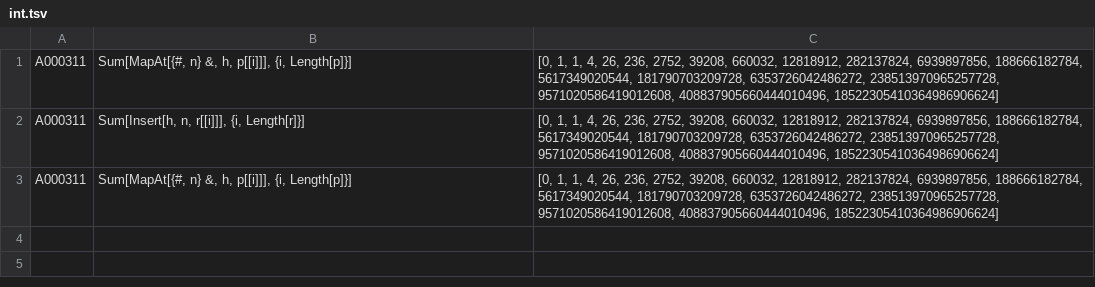
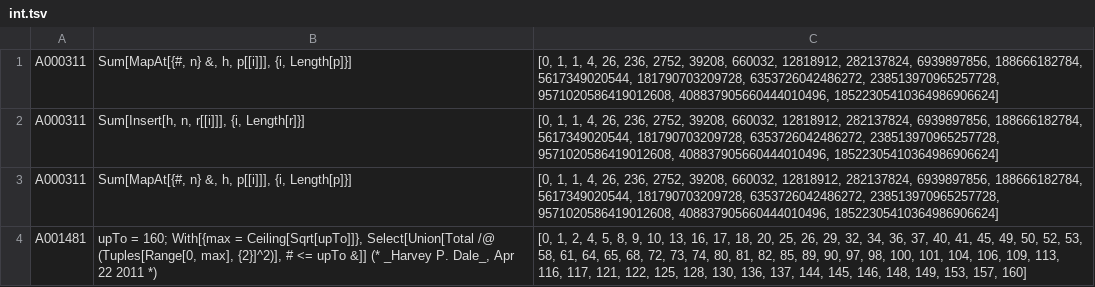
Before and after one commit to davidar/oeisdata, a TSV file: results/int.tsv, drawn as a sheet.

```diff
--- a/results/int.tsv
+++ b/results/int.tsv
@@ -3 +3,2 @@ A000311	        Sum[Insert[h, n, r[[i]]], {i, Length[r]}]	[0, 1, 1, 4, 26, 236,
 A000311	        Sum[MapAt[{#, n} &, h, p[[i]]], {i, Length[p]}]	[0, 1, 1, 4, 26, 236, 2752, 39208, 660032, 12818912, 282137824, 6939897856, 188666182784, 5617349020544, 181790703209728, 6353726042486272, 238513970965257728, 9571020586419012608, 408837905660444010496, 18522305410364986906624]
+A001481	upTo = 160; With[{max = Ceiling[Sqrt[upTo]]}, Select[Union[Total /@ (Tuples[Range[0, max], {2}]^2)], # <= upTo &]]  (* _Harvey P. Dale_, Apr 22 2011 *)	[0, 1, 2, 4, 5, 8, 9, 10, 13, 16, 17, 18, 20, 25, 26, 29, 32, 34, 36, 37, 40, 41, 45, 49, 50, 52, 53, 58, 61, 64, 65, 68, 72, 73, 74, 80, 81, 82, 85, 89, 90, 97, 98, 100, 101, 104, 106, 109, 113, 116, 117, 121, 122, 125, 128, 130, 136, 137, 144, 145, 146, 148, 149, 153, 157, 160]
```
Also changed, not shown: results/abort.tsv, results/empty.tsv, 8 other files.
